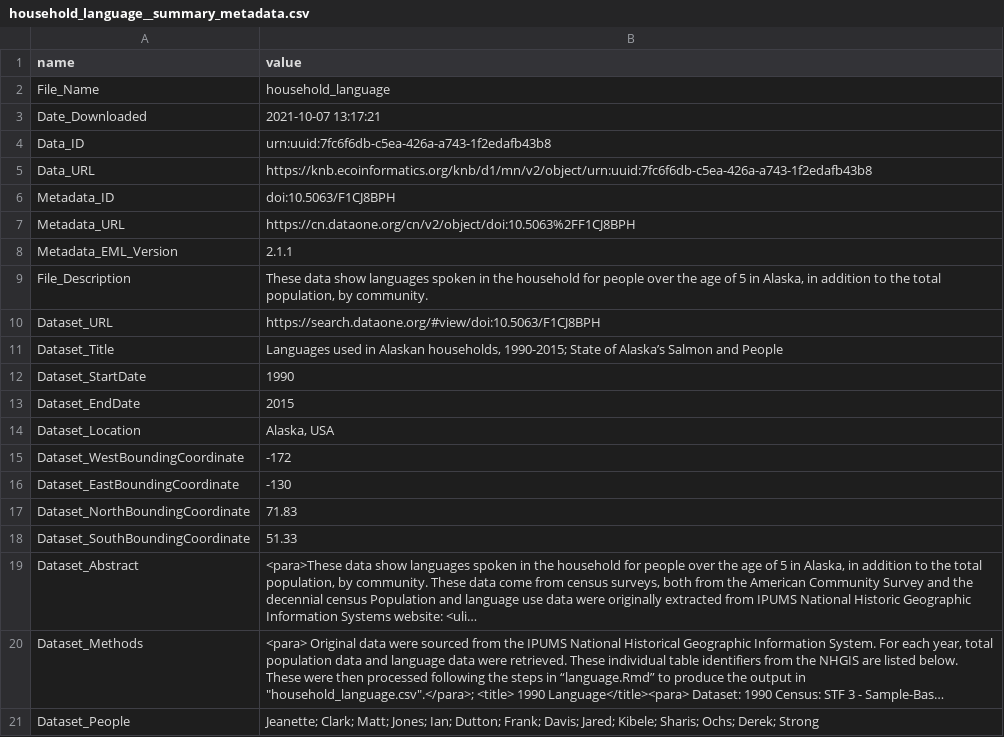
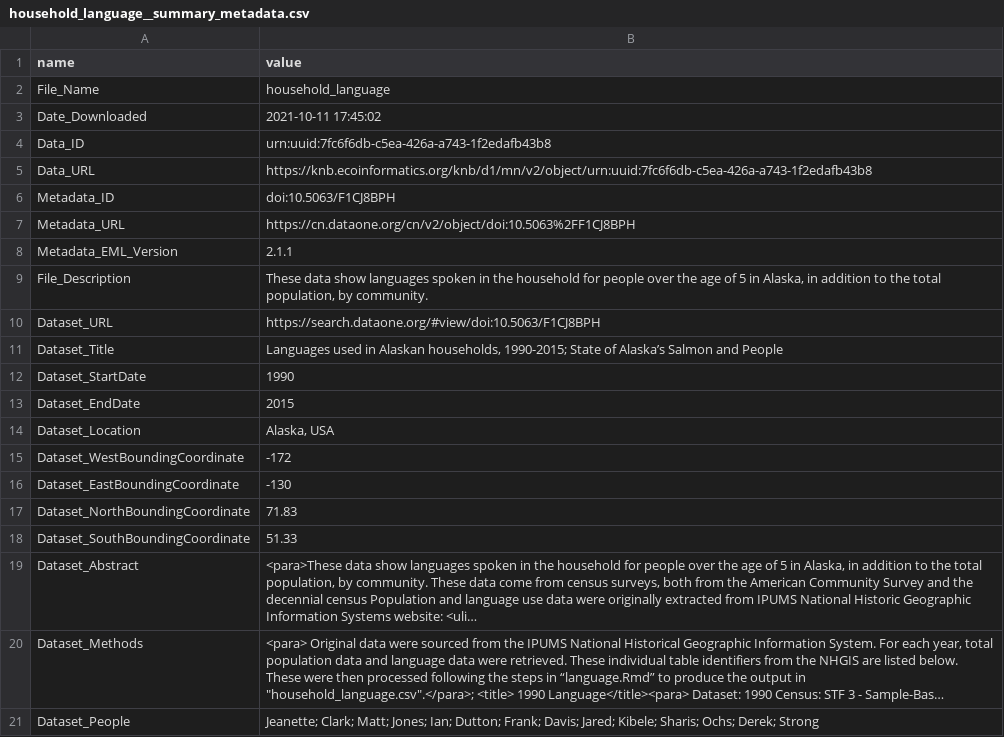
Before and after one commit to fmcruz23/eds-213-assignment-2, a CSV file: doi_10.5063_F1CJ8BPH__household_language__csv/household_language__summary_metadata.csv, drawn as a sheet; long unchanged cells end in ….

```diff
--- a/doi_10.5063_F1CJ8BPH__household_language__csv/household_language__summary_metadata.csv
+++ b/doi_10.5063_F1CJ8BPH__household_language__csv/household_language__summary_metadata.csv
@@ -2,3 +2,3 @@ name,value
 File_Name,household_language
-Date_Downloaded,2021-10-07 13:17:21
+Date_Downloaded,2021-10-11 17:45:02
 Data_ID,urn:uuid:7fc6f6db-c5ea-426a-a743-1f2edafb43b8
```
Also changed, not shown: 3 other files.
